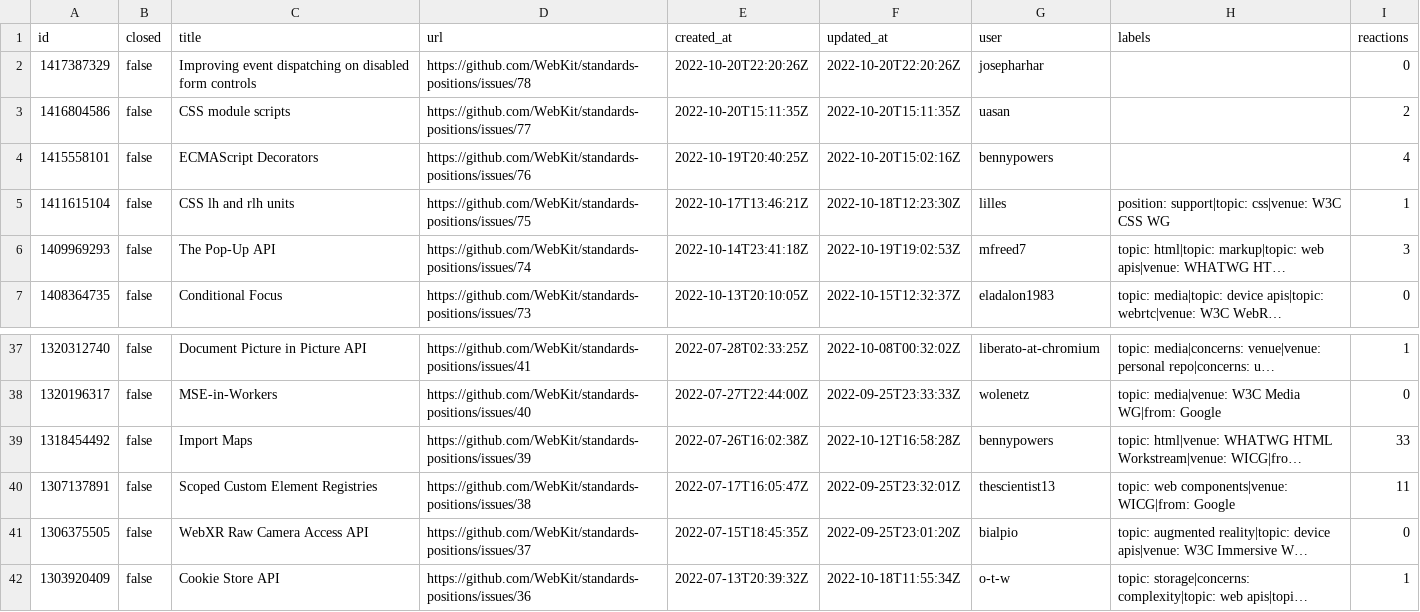
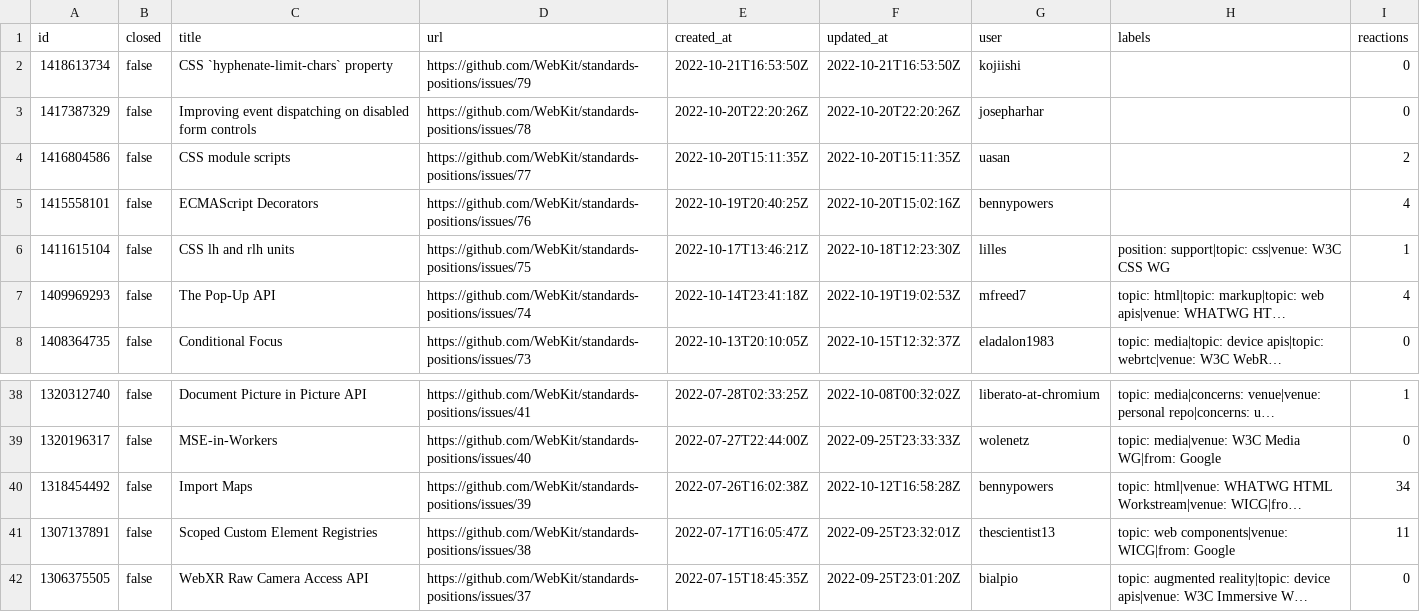
Before and after one commit to bgrins/compat-utils, a CSV file: output/webkit-standards-positions.csv, drawn as a sheet; only a part is shown, gaps mark what is left out; the shorter side is filled out with more unchanged rows; long unchanged cells end in …; addresses are those after the commit; the diff names each change by its address in the sheet, - before the commit and + after, or states it on an @@ line.

```diff
--- a/output/webkit-standards-positions.csv
+++ b/output/webkit-standards-positions.csv
+row 2: 1418613734 | false | CSS `hyphenate-limit-chars` property | https://github.com/WebKit/standards-positions/issues/79 | 2022-10-21T16:53:50Z | 2022-10-21T16:53:50Z | kojiishi |  | 0
-I7 (reactions): 3
+I7 (reactions): 4
-I40 (reactions): 33
+I40 (reactions): 34
```
Also changed, not shown: output/w3ctag-design-reviews.csv, output/whatwg-html-prs.csv, 3 other files.
